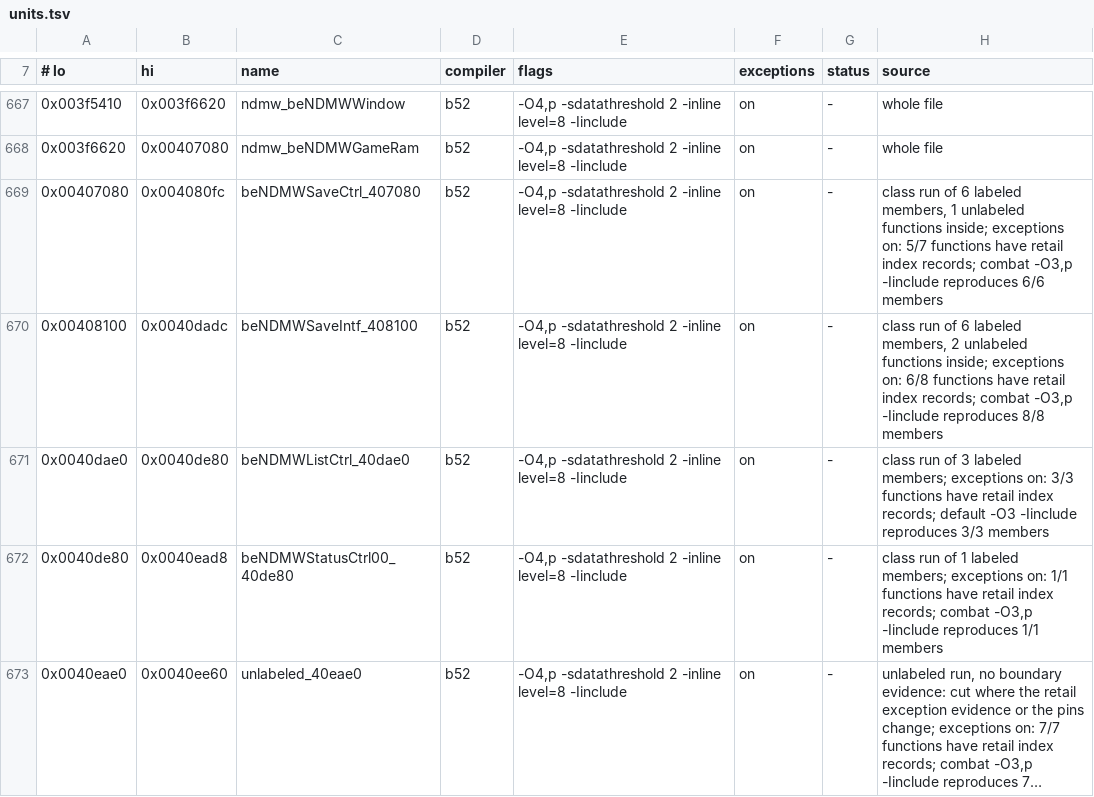
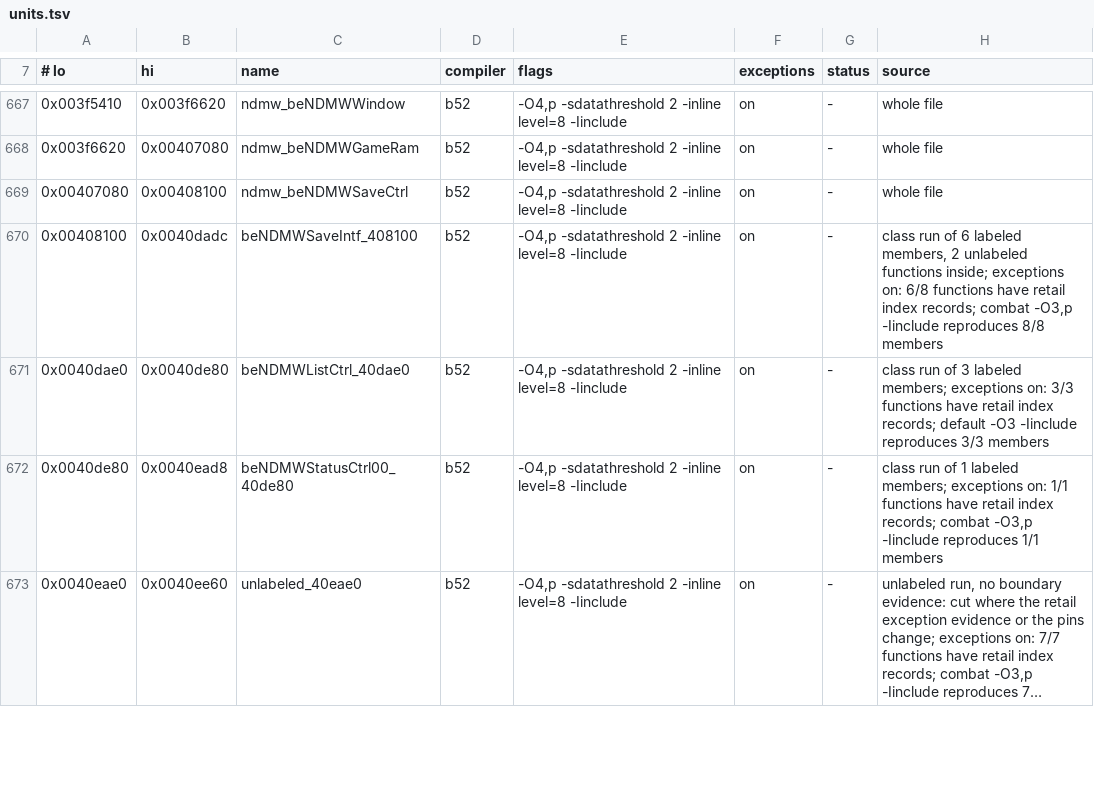
Before and after one commit to crashbashash/DW4_Decomp, a TSV file: config/SLUS-20836/units.tsv, drawn as a sheet; only a part is shown, gaps mark what is left out; long unchanged cells end in ….

```diff
--- a/config/SLUS-20836/units.tsv
+++ b/config/SLUS-20836/units.tsv
@@ -668,3 +668,3 @@
 0x003f6620	0x00407080	ndmw_beNDMWGameRam	b52	-O4,p -sdatathreshold 2 -inline level=8 -Iinclude	on	-	whole file
-0x00407080	0x004080fc	beNDMWSaveCtrl_407080	b52	-O4,p -sdatathreshold 2 -inline level=8 -Iinclude	on	-	class run of 6 labeled members, 1 unlabeled functions inside; exceptions on: 5/7 functions have retail index records; combat -O3,p -Iinclude reproduces 6/6 members
+0x00407080	0x00408100	ndmw_beNDMWSaveCtrl	b52	-O4,p -sdatathreshold 2 -inline level=8 -Iinclude	on	-	whole file
 0x00408100	0x0040dadc	beNDMWSaveIntf_408100	b52	-O4,p -sdatathreshold 2 -inline level=8 -Iinclude	on	-	class run of 6 labeled members, 2 unlabeled functions inside; exceptions on: 6/8 functions have retail index records; combat -O3,p -Iinclude reproduces 8/8 members
```
Also changed, not shown: 5 other files.
